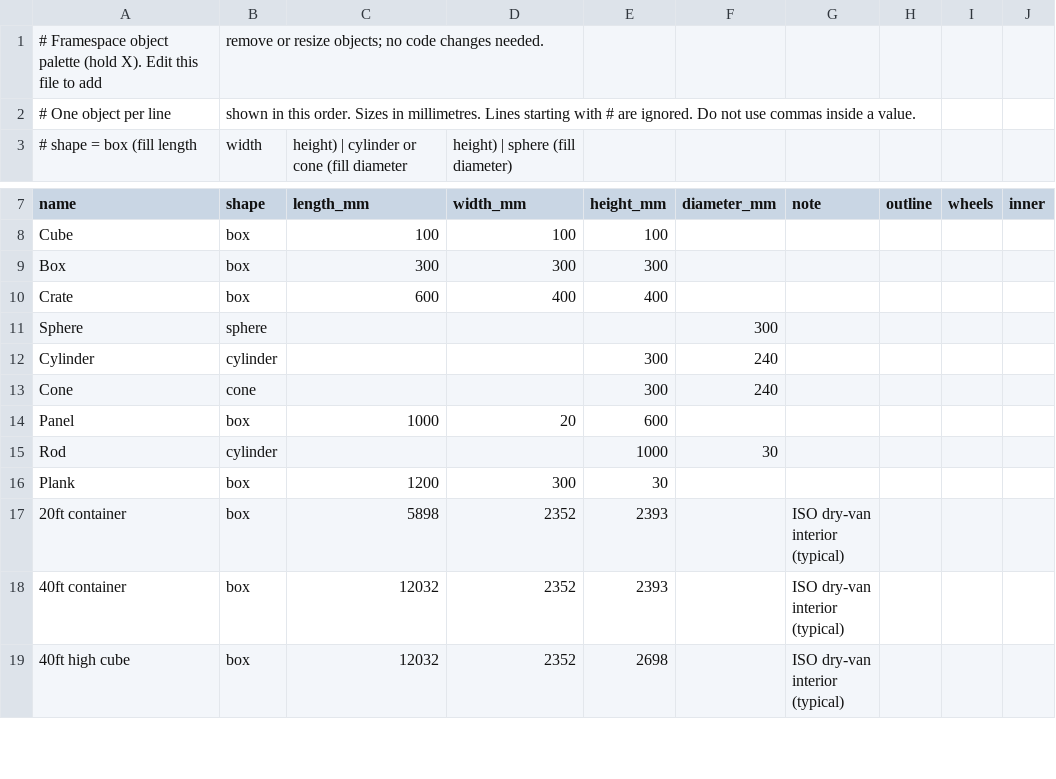
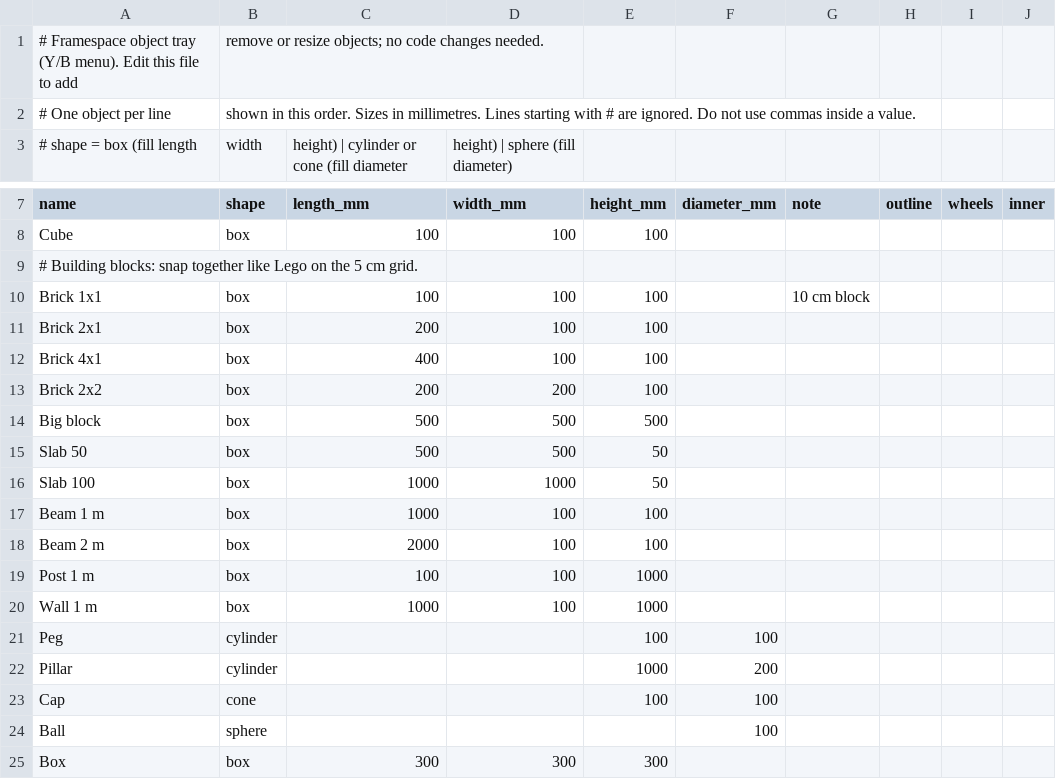
Before and after one commit to FaradayMicrosystems/Framespace, a CSV file: objects.csv, drawn as a sheet; only a part is shown, gaps mark what is left out; the shorter side is filled out with more unchanged rows.

```diff
--- a/objects.csv
+++ b/objects.csv
@@ -1,2 +1,2 @@
-# Framespace object palette (hold X). Edit this file to add, remove or resize objects; no code changes needed.
+# Framespace object tray (Y/B menu). Edit this file to add, remove or resize objects; no code changes needed.
 # One object per line, shown in this order. Sizes in millimetres. Lines starting with # are ignored. Do not use commas inside a value.
@@ -8,2 +8,18 @@ name,shape,length_mm,width_mm,height_mm,diameter_mm,note,outline,wheels,inner
 Cube,box,100,100,100,,
+# Building blocks: snap together like Lego on the 5 cm grid.
+Brick 1x1,box,100,100,100,,10 cm block
+Brick 2x1,box,200,100,100,,
+Brick 4x1,box,400,100,100,,
+Brick 2x2,box,200,200,100,,
+Big block,box,500,500,500,,
+Slab 50,box,500,500,50,,
+Slab 100,box,1000,1000,50,,
+Beam 1 m,box,1000,100,100,,
+Beam 2 m,box,2000,100,100,,
+Post 1 m,box,100,100,1000,,
+Wall 1 m,box,1000,100,1000,,
+Peg,cylinder,,,100,100,
+Pillar,cylinder,,,1000,200,
+Cap,cone,,,100,100,
+Ball,sphere,,,,100,
 Box,box,300,300,300,,
```
Also changed, not shown: 4 other files.
